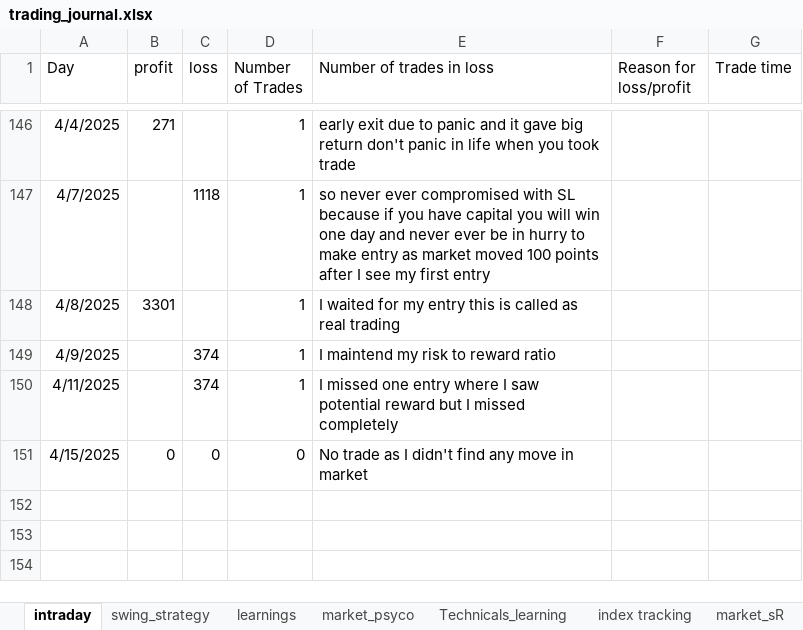
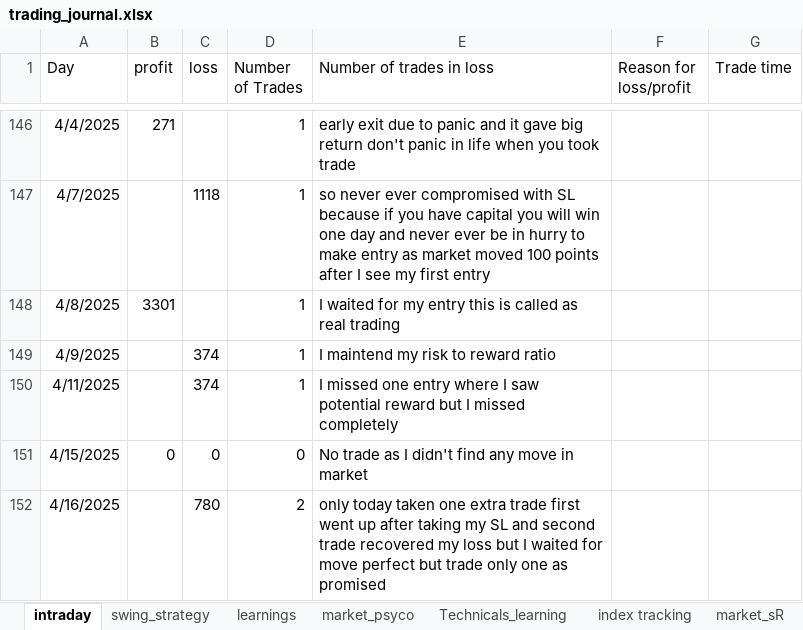
Before and after one commit to bikennepal/journel, an Excel workbook: trading_journal.xlsx, sheet intraday, drawn as a sheet; only a part is shown, gaps mark what is left out; values as stored, in another font and other column widths than the file's, no borders; the diff names each change by its address in the sheet, - before the commit and + after, or states it on an @@ line.

Commit message:
Add files via upload

```diff
--- a/trading_journal.xlsx (sheet intraday)
+++ b/trading_journal.xlsx (sheet intraday)
+row 152: 4/16/2025 |  | 780 | 2 | only today taken one extra trade first went up after taking my SL and second trade recovered my loss but I waited for move perfect but trade only one as promised
```
